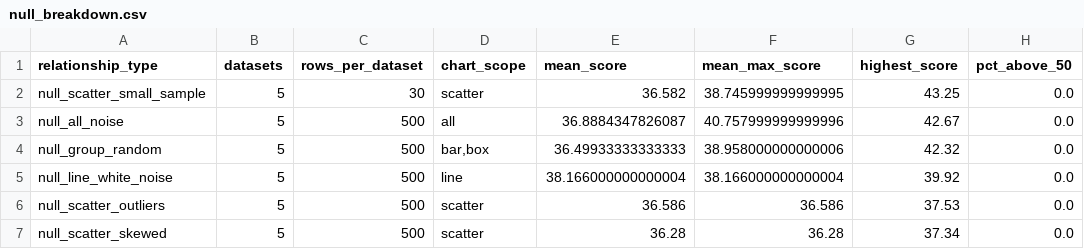
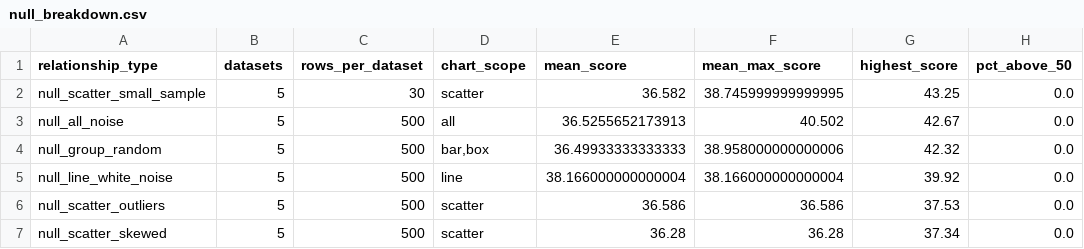
Before and after one commit to josh-hu1/Visift, a CSV file: evaluation/results/hardened_v1_2b/null_breakdown.csv, drawn as a sheet; only a part is shown; the diff names each change by its address in the sheet, - before the commit and + after, or states it on an @@ line.

```diff
--- a/evaluation/results/hardened_v1_2b/null_breakdown.csv
+++ b/evaluation/results/hardened_v1_2b/null_breakdown.csv
-E3 (mean_score): 36.8884347826087
+E3 (mean_score): 36.5255652173913
-F3 (mean_max_score): 40.757999999999996
+F3 (mean_max_score): 40.502
```
Also changed, not shown: evaluation/results/hardened_v1_2b/null_scenarios.csv, evaluation/results/hardened_v1_2b/positive_scenarios.csv, 10 other files.
